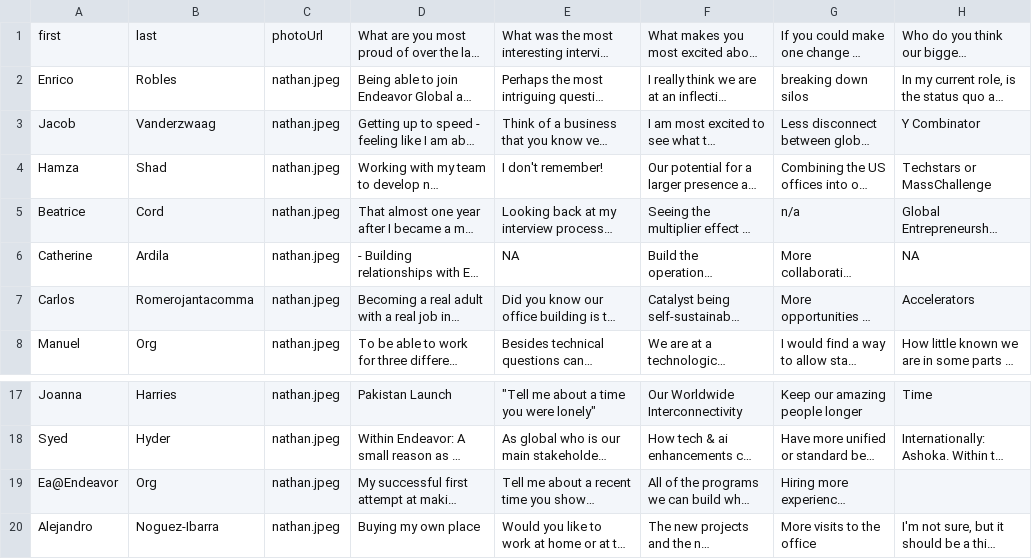
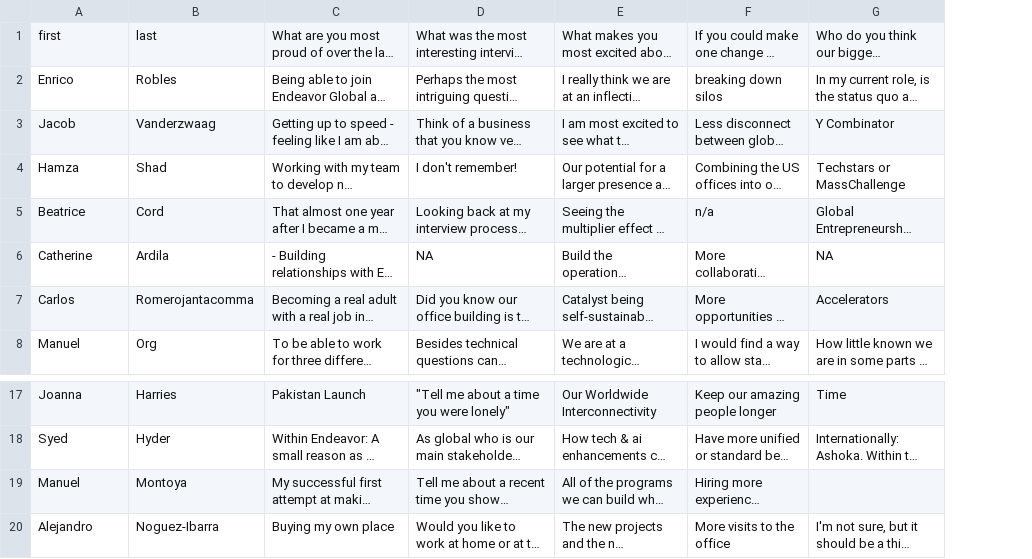
Before and after one commit to daisyshah/endeavor, a CSV file: temp.csv, drawn as a sheet; only a part is shown, gaps mark what is left out; long unchanged cells end in …; the diff names each change by its address in the sheet, - before the commit and + after, or states it on an @@ line.

```diff
--- a/temp.csv
+++ b/temp.csv
-column C, rows 1-8: photoUrl | nathan.jpeg | nathan.jpeg | nathan.jpeg | nathan.jpeg | nathan.jpeg | nathan.jpeg | nathan.jpeg; rows 17-20: all nathan.jpeg
-A19: Ea@Endeavor
+A19: Manuel
-B19: Org
+B19: Montoya
```
Also changed, not shown: temp2.csv, 1 other file.
